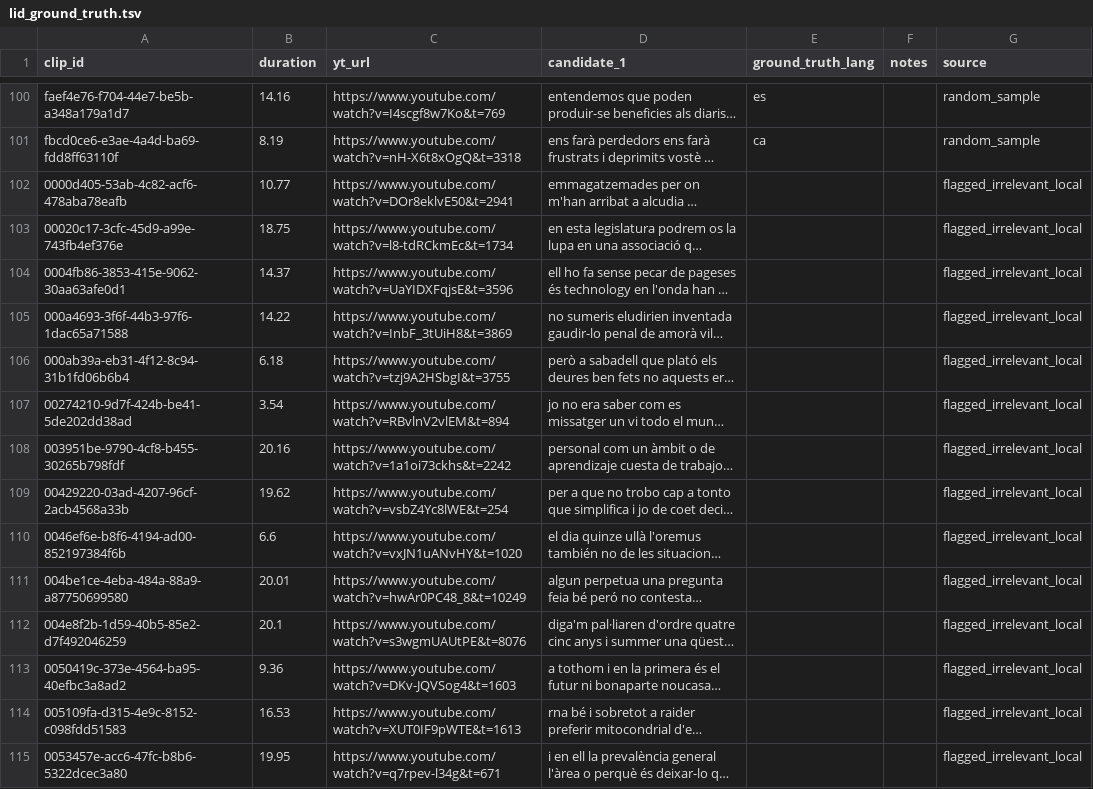
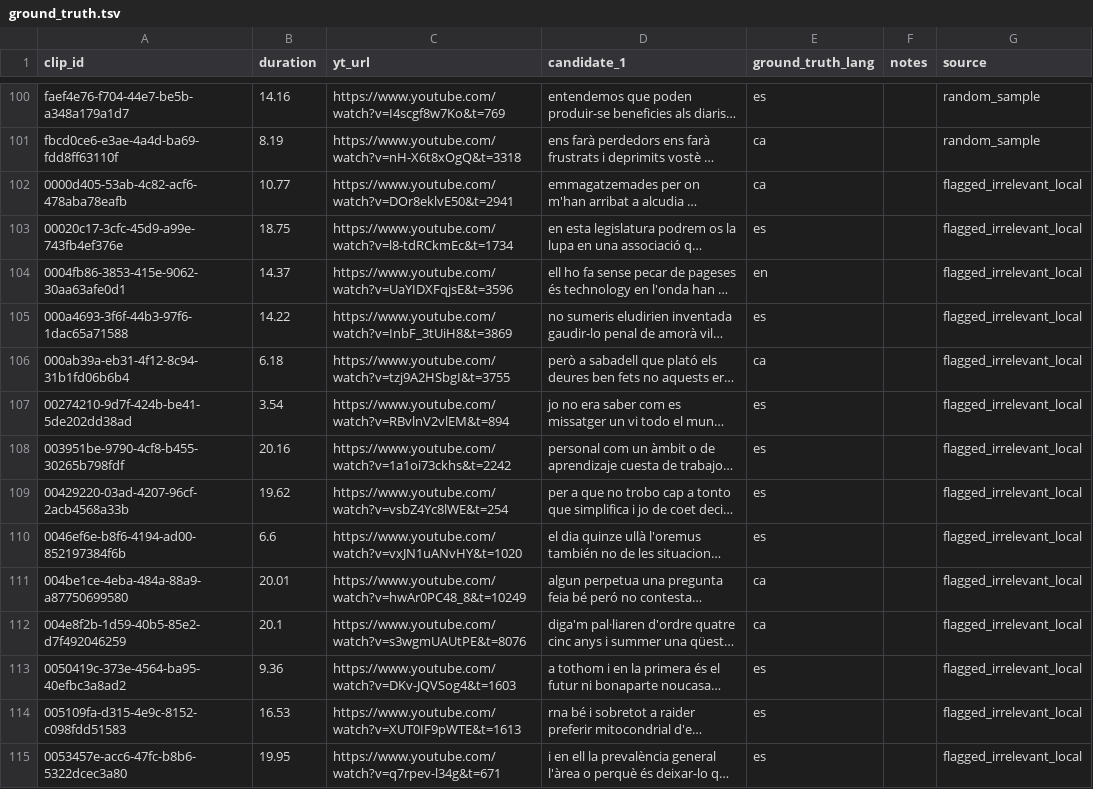
Before and after one commit to Softcatala/catavalua, a TSV file: scripts/language_id/ground_truth.tsv (was scripts/reference/lid_ground_truth.tsv), drawn as a sheet; only a part is shown, gaps mark what is left out; long unchanged cells end in …; the diff covers the shown part only; the diff names each change by its address in the sheet, - before the commit and + after, or states it on an @@ line.

Commit message:
Reorganize language-ID research into scripts/language_id/ with full report
Consolidates the issue #5 non-Catalan filtering work: hypothesis,
methodology, and results (threshold sweep, duration-vs-error correlation,
two-tier vote design) in REPORT.md, alongside the ground truth, labeling
UI, scoring script, and the new detect_language.py.

detect_language.py implements the two-tier vote rule against CatVoice's
existing 2-votes-to-hide mechanism: both models agree at high confidence
(P(catalan)<0.05) casts 2 votes and auto-hides the clip; either model
alone at a looser bar (<0.1) casts exactly 1 vote from a shared identity,
so a clip can only ever disappear via the validated-safe joint condition.
Validated by scoring on a fresh, held-out 300-clip random sample
(detect_sample.tsv) — observed auto-hide/flag rates (6.7%/19.7%) land
close to what the ground truth predicts (5.0%/19.1%), suggesting the
181-clip ground truth generalizes rather than being overfit.

--apply (casting real votes) has not been run.

```diff
--- a/scripts/reference/lid_ground_truth.tsv
+++ b/scripts/language_id/ground_truth.tsv
-E102 (ground_truth_lang): (empty)
+E102 (ground_truth_lang): ca
-E103 (ground_truth_lang): (empty)
+E103 (ground_truth_lang): es
-E104 (ground_truth_lang): (empty)
+E104 (ground_truth_lang): en
-E105 (ground_truth_lang): (empty)
+E105 (ground_truth_lang): es
-E106 (ground_truth_lang): (empty)
+E106 (ground_truth_lang): ca
-E107:E110 (ground_truth_lang): (empty)
+E107:E110 (ground_truth_lang): es
-E111:E112 (ground_truth_lang): (empty)
+E111:E112 (ground_truth_lang): ca
-E113:E115 (ground_truth_lang): (empty)
+E113:E115 (ground_truth_lang): es
```
Also changed, not shown: 73 edited cells elsewhere in this file, 10 other files.
